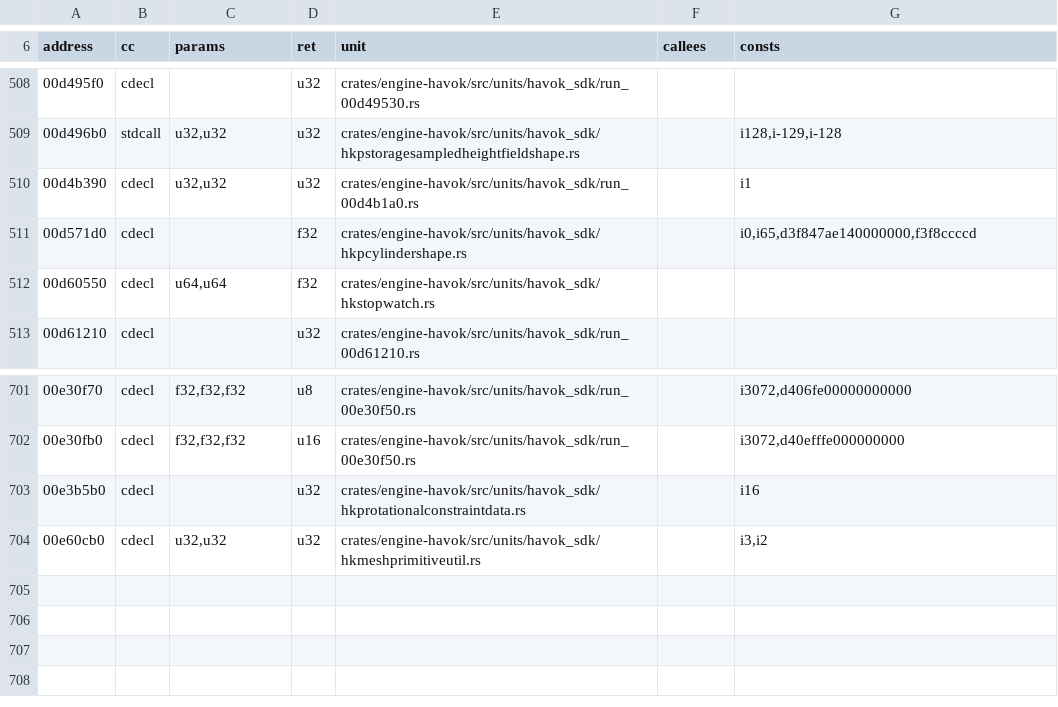
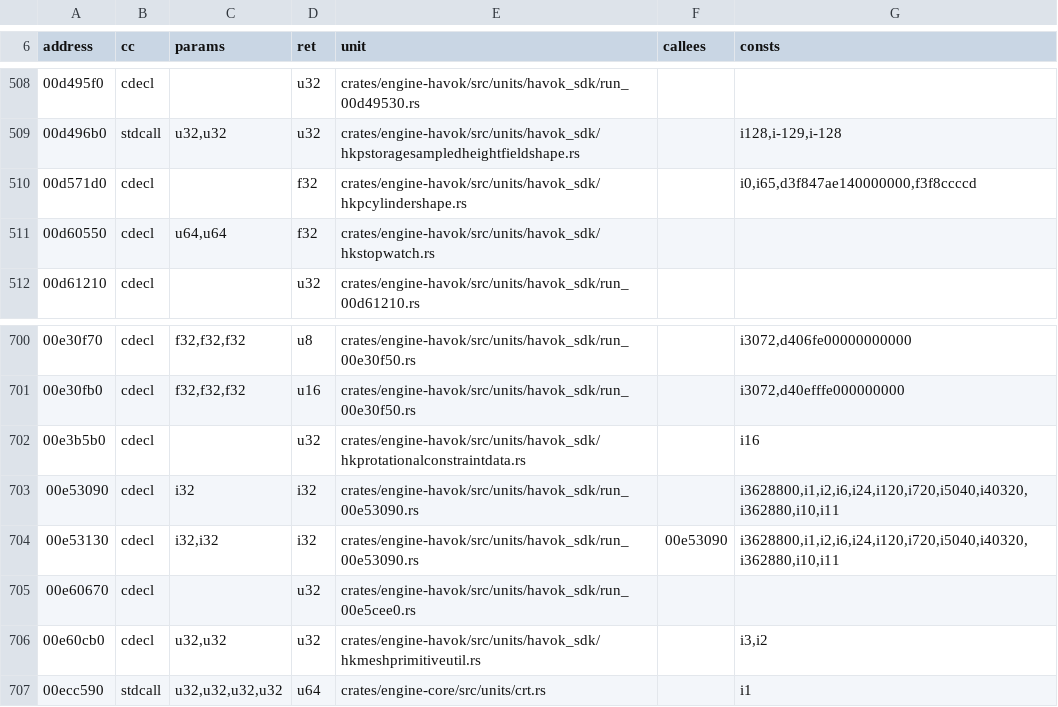
Before and after one commit to slaterain/nv-rs, a TSV file: research/nv-oracle/nv-pure/pure.tsv, drawn as a sheet; only a part is shown, gaps mark what is left out; removed rows and columns are numbered as before the commit, all else as after; the diff names each change by its address in the sheet, - before the commit and + after, or states it on an @@ line.

```diff
--- a/research/nv-oracle/nv-pure/pure.tsv
+++ b/research/nv-oracle/nv-pure/pure.tsv
-row 510: 00d4b390 | cdecl | u32,u32 | u32 | crates/engine-havok/src/units/havok_sdk/run_00d4b1a0.rs |  | i1
+row 703: 00e53090 | cdecl | i32 | i32 | crates/engine-havok/src/units/havok_sdk/run_00e53090.rs |  | i3628800,i1,i2,i6,i24,i120,i720,i5040,i40320,i362880,i10,i11
+row 704: 00e53130 | cdecl | i32,i32 | i32 | crates/engine-havok/src/units/havok_sdk/run_00e53090.rs | 00e53090 | i3628800,i1,i2,i6,i24,i120,i720,i5040,i40320,i362880,i10,i11
+row 705: 00e60670 | cdecl |  | u32 | crates/engine-havok/src/units/havok_sdk/run_00e5cee0.rs
+row 707: 00ecc590 | stdcall | u32,u32,u32,u32 | u64 | crates/engine-core/src/units/crt.rs |  | i1
```
Also changed, not shown: 2 other files.
